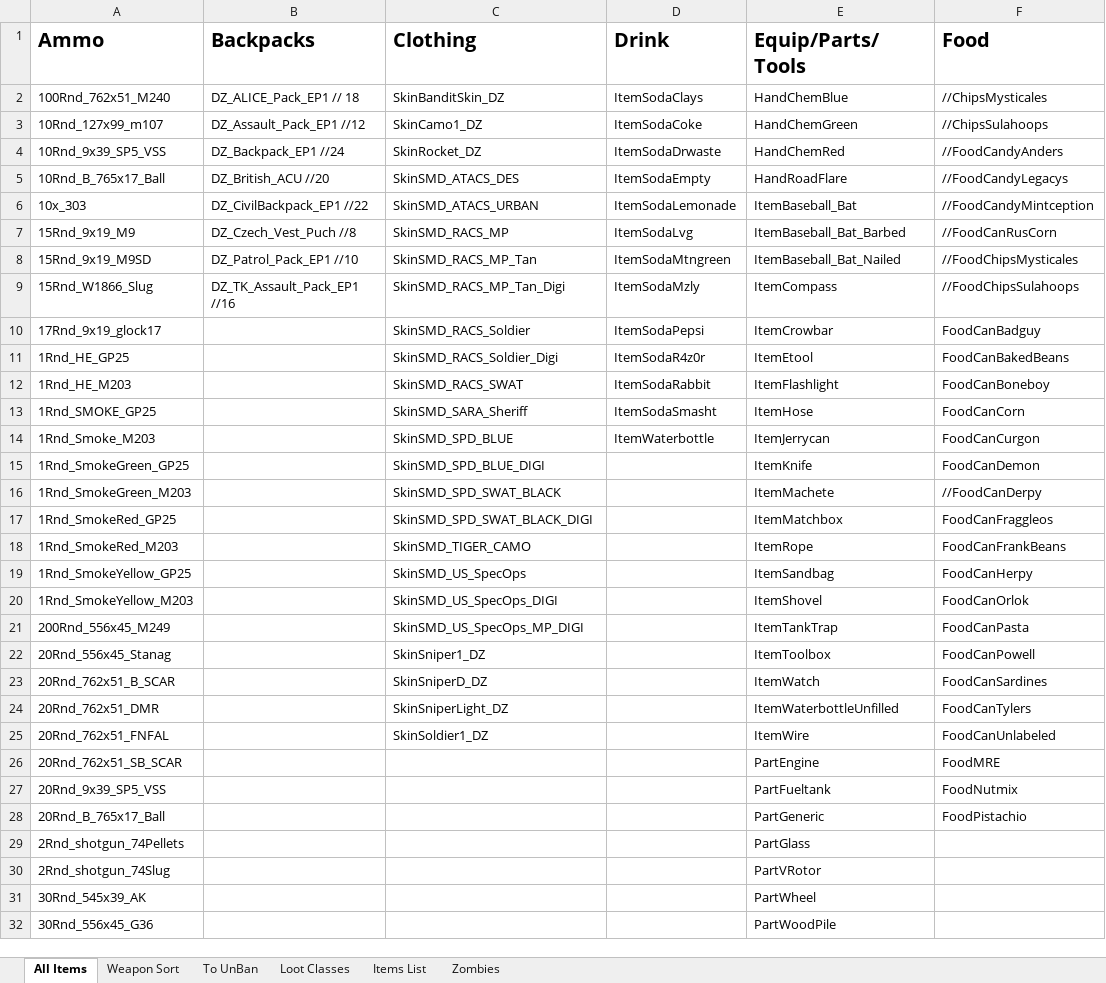
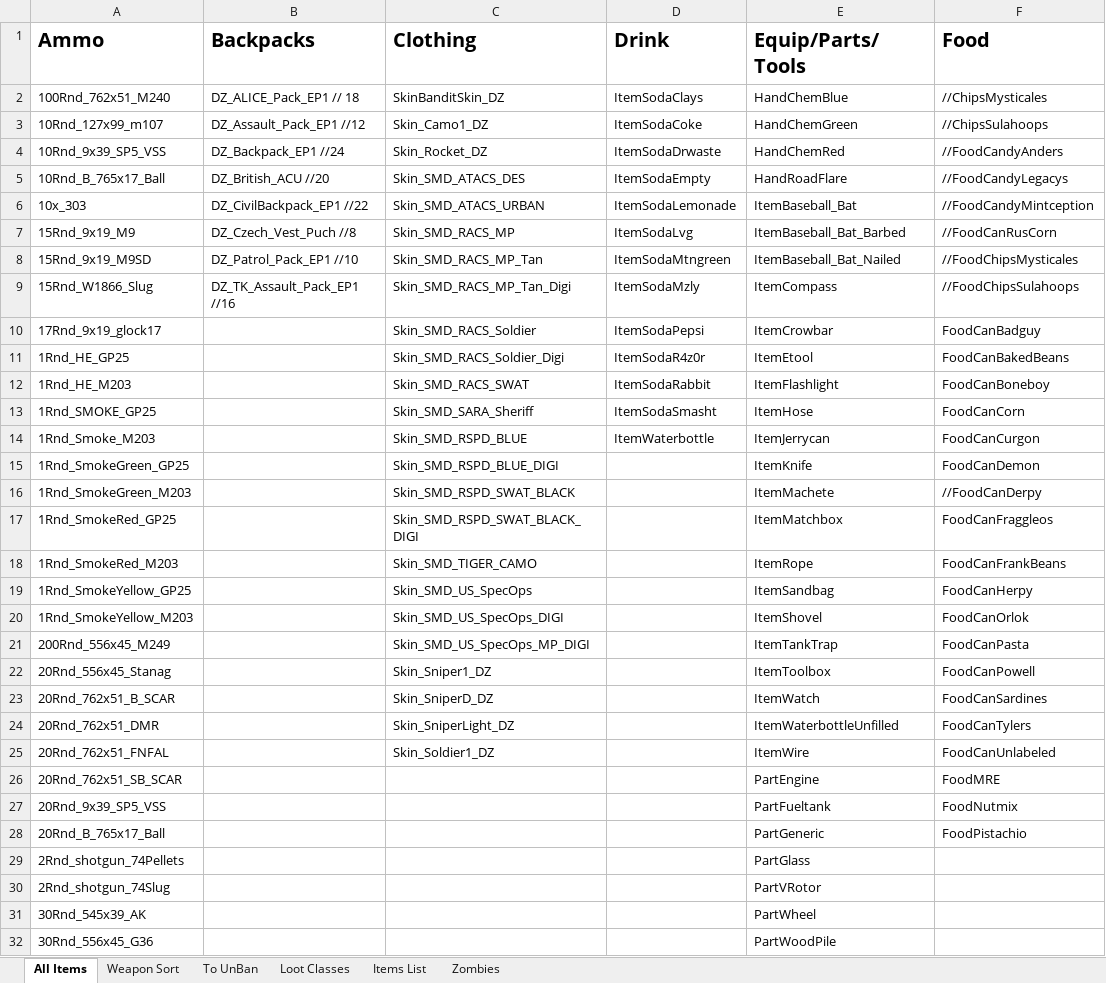
Before and after one commit to CiFor/DayZ_Sahrani, an Excel workbook: Documentation_and_Tools/Tools/Mega Items List.xlsx, sheet All Items, drawn as a sheet; only a part is shown; values as stored, in another font and other column widths than the file's, no borders; the diff names each change by its address in the sheet, - before the commit and + after, or states it on an @@ line.

```diff
--- a/Documentation_and_Tools/Tools/Mega Items List.xlsx (sheet All Items)
+++ b/Documentation_and_Tools/Tools/Mega Items List.xlsx (sheet All Items)
-C3 (Clothing): SkinCamo1_DZ
+C3 (Clothing): Skin_Camo1_DZ
-C4 (Clothing): SkinRocket_DZ
+C4 (Clothing): Skin_Rocket_DZ
-C5 (Clothing): SkinSMD_ATACS_DES
+C5 (Clothing): Skin_SMD_ATACS_DES
-C6 (Clothing): SkinSMD_ATACS_URBAN
+C6 (Clothing): Skin_SMD_ATACS_URBAN
-C7 (Clothing): SkinSMD_RACS_MP
+C7 (Clothing): Skin_SMD_RACS_MP
-C8 (Clothing): SkinSMD_RACS_MP_Tan
+C8 (Clothing): Skin_SMD_RACS_MP_Tan
-C9 (Clothing): SkinSMD_RACS_MP_Tan_Digi
+C9 (Clothing): Skin_SMD_RACS_MP_Tan_Digi
-C10 (Clothing): SkinSMD_RACS_Soldier
+C10 (Clothing): Skin_SMD_RACS_Soldier
-C11 (Clothing): SkinSMD_RACS_Soldier_Digi
+C11 (Clothing): Skin_SMD_RACS_Soldier_Digi
-C12 (Clothing): SkinSMD_RACS_SWAT
+C12 (Clothing): Skin_SMD_RACS_SWAT
-C13 (Clothing): SkinSMD_SARA_Sheriff
+C13 (Clothing): Skin_SMD_SARA_Sheriff
-C14 (Clothing): SkinSMD_SPD_BLUE
+C14 (Clothing): Skin_SMD_RSPD_BLUE
-C15 (Clothing): SkinSMD_SPD_BLUE_DIGI
+C15 (Clothing): Skin_SMD_RSPD_BLUE_DIGI
-C16 (Clothing): SkinSMD_SPD_SWAT_BLACK
+C16 (Clothing): Skin_SMD_RSPD_SWAT_BLACK
-C17 (Clothing): SkinSMD_SPD_SWAT_BLACK_DIGI
+C17 (Clothing): Skin_SMD_RSPD_SWAT_BLACK_DIGI
-C18 (Clothing): SkinSMD_TIGER_CAMO
+C18 (Clothing): Skin_SMD_TIGER_CAMO
-C19 (Clothing): SkinSMD_US_SpecOps
+C19 (Clothing): Skin_SMD_US_SpecOps
-C20 (Clothing): SkinSMD_US_SpecOps_DIGI
+C20 (Clothing): Skin_SMD_US_SpecOps_DIGI
-C21 (Clothing): SkinSMD_US_SpecOps_MP_DIGI
+C21 (Clothing): Skin_SMD_US_SpecOps_MP_DIGI
-C22 (Clothing): SkinSniper1_DZ
+C22 (Clothing): Skin_Sniper1_DZ
-C23 (Clothing): SkinSniperD_DZ
+C23 (Clothing): Skin_SniperD_DZ
-C24 (Clothing): SkinSniperLight_DZ
+C24 (Clothing): Skin_SniperLight_DZ
-C25 (Clothing): SkinSoldier1_DZ
+C25 (Clothing): Skin_Soldier1_DZ
```
Also changed, not shown: Documentation_and_Tools/Tools/SMD_A2_Changelog.xlsx.
